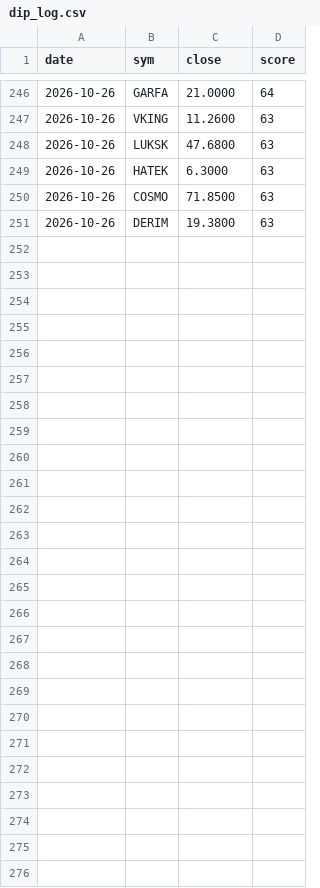
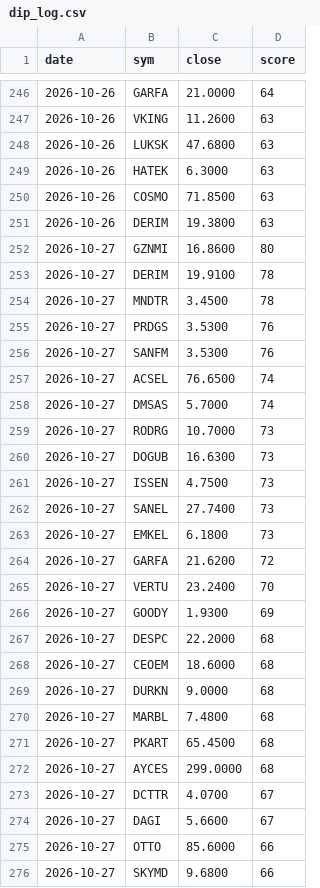
Before and after one commit to barbarosbariseken-wq/bist-signals, a CSV file: dip_log.csv, drawn as a sheet; only a part is shown, gaps mark what is left out; the diff names each change by its address in the sheet, - before the commit and + after, or states it on an @@ line.

Commit message:
dip listesi

```diff
--- a/dip_log.csv
+++ b/dip_log.csv
+row 252: 2026-10-27 | GZNMI | 16.8600 | 80
+row 253: 2026-10-27 | DERIM | 19.9100 | 78
+row 254: 2026-10-27 | MNDTR | 3.4500 | 78
+row 255: 2026-10-27 | PRDGS | 3.5300 | 76
+row 256: 2026-10-27 | SANFM | 3.5300 | 76
+row 257: 2026-10-27 | ACSEL | 76.6500 | 74
+row 258: 2026-10-27 | DMSAS | 5.7000 | 74
+row 259: 2026-10-27 | RODRG | 10.7000 | 73
+row 260: 2026-10-27 | DOGUB | 16.6300 | 73
+row 261: 2026-10-27 | ISSEN | 4.7500 | 73
+row 262: 2026-10-27 | SANEL | 27.7400 | 73
+row 263: 2026-10-27 | EMKEL | 6.1800 | 73
+row 264: 2026-10-27 | GARFA | 21.6200 | 72
+row 265: 2026-10-27 | VERTU | 23.2400 | 70
+row 266: 2026-10-27 | GOODY | 1.9300 | 69
+row 267: 2026-10-27 | DESPC | 22.2000 | 68
+row 268: 2026-10-27 | CEOEM | 18.6000 | 68
+row 269: 2026-10-27 | DURKN | 9.0000 | 68
+row 270: 2026-10-27 | MARBL | 7.4800 | 68
+row 271: 2026-10-27 | PKART | 65.4500 | 68
+row 272: 2026-10-27 | AYCES | 299.0000 | 68
+row 273: 2026-10-27 | DCTTR | 4.0700 | 67
+row 274: 2026-10-27 | DAGI | 5.6600 | 67
+row 275: 2026-10-27 | OTTO | 85.6000 | 66
+row 276: 2026-10-27 | SKYMD | 9.6800 | 66
```
